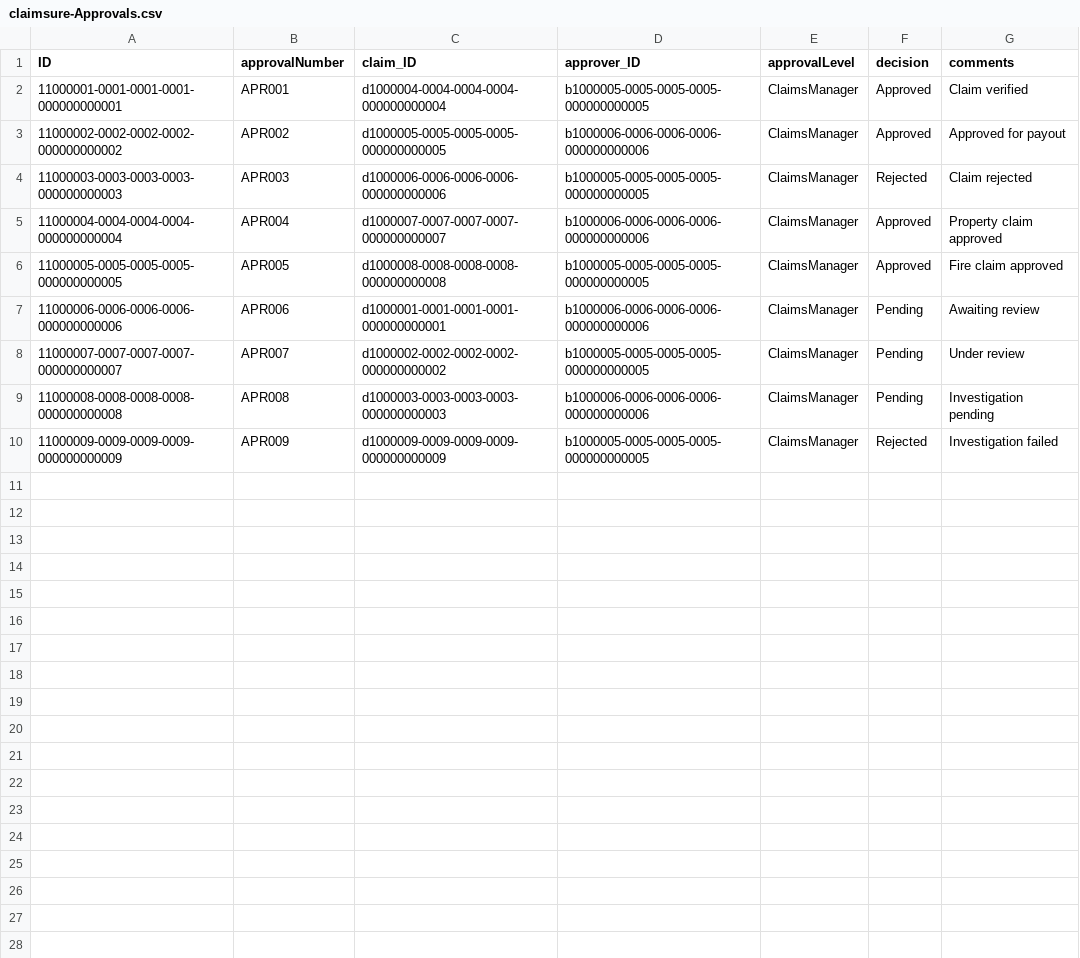
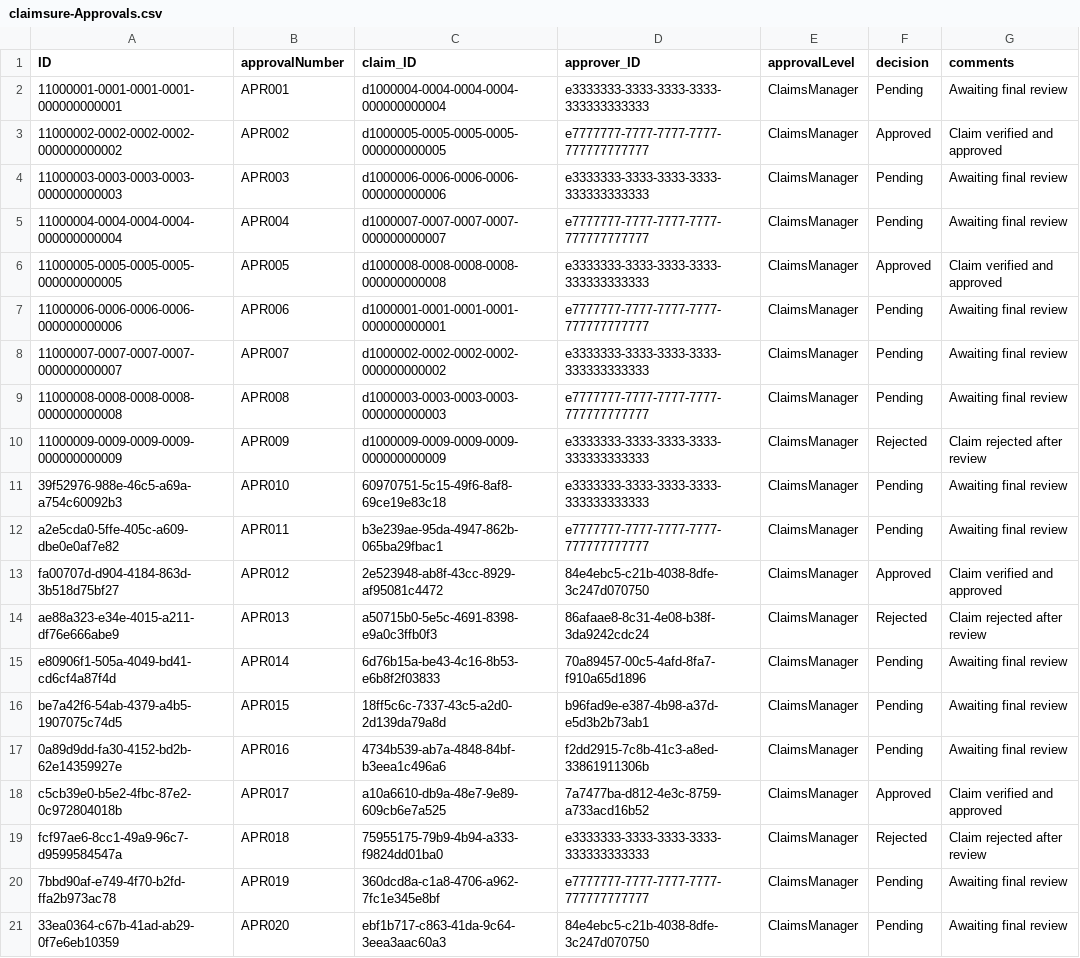
Before and after one commit to CoderShivi/Insurance_claim_management, a CSV file: db/data/claimsure-Approvals.csv, drawn as a sheet; only a part is shown; the diff covers the shown part only.

```diff
--- a/db/data/claimsure-Approvals.csv
+++ b/db/data/claimsure-Approvals.csv
@@ -1,10 +1,21 @@
 ID,approvalNumber,claim_ID,approver_ID,approvalLevel,decision,comments
-11000001-0001-0001-0001-000000000001,APR001,d1000004-0004-0004-0004-000000000004,b1000005-0005-0005-0005-000000000005,ClaimsManager,Approved,Claim verified
-11000002-0002-0002-0002-000000000002,APR002,d1000005-0005-0005-0005-000000000005,b1000006-0006-0006-0006-000000000006,ClaimsManager,Approved,Approved for payout
-11000003-0003-0003-0003-000000000003,APR003,d1000006-0006-0006-0006-000000000006,b1000005-0005-0005-0005-000000000005,ClaimsManager,Rejected,Claim rejected
-11000004-0004-0004-0004-000000000004,APR004,d1000007-0007-0007-0007-000000000007,b1000006-0006-0006-0006-000000000006,ClaimsManager,Approved,Property claim approved
-11000005-0005-0005-0005-000000000005,APR005,d1000008-0008-0008-0008-000000000008,b1000005-0005-0005-0005-000000000005,ClaimsManager,Approved,Fire claim approved
-11000006-0006-0006-0006-000000000006,APR006,d1000001-0001-0001-0001-000000000001,b1000006-0006-0006-0006-000000000006,ClaimsManager,Pending,Awaiting review
-11000007-0007-0007-0007-000000000007,APR007,d1000002-0002-0002-0002-000000000002,b1000005-0005-0005-0005-000000000005,ClaimsManager,Pending,Under review
-11000008-0008-0008-0008-000000000008,APR008,d1000003-0003-0003-0003-000000000003,b1000006-0006-0006-0006-000000000006,ClaimsManager,Pending,Investigation pending
-11000009-0009-0009-0009-000000000009,APR009,d1000009-0009-0009-0009-000000000009,b1000005-0005-0005-0005-000000000005,ClaimsManager,Rejected,Investigation failed
+11000001-0001-0001-0001-000000000001,APR001,d1000004-0004-0004-0004-000000000004,e3333333-3333-3333-3333-333333333333,ClaimsManager,Pending,Awaiting final review
+11000002-0002-0002-0002-000000000002,APR002,d1000005-0005-0005-0005-000000000005,e7777777-7777-7777-7777-777777777777,ClaimsManager,Approved,Claim verified and approved
+11000003-0003-0003-0003-000000000003,APR003,d1000006-0006-0006-0006-000000000006,e3333333-3333-3333-3333-333333333333,ClaimsManager,Pending,Awaiting final review
+11000004-0004-0004-0004-000000000004,APR004,d1000007-0007-0007-0007-000000000007,e7777777-7777-7777-7777-777777777777,ClaimsManager,Pending,Awaiting final review
+11000005-0005-0005-0005-000000000005,APR005,d1000008-0008-0008-0008-000000000008,e3333333-3333-3333-3333-333333333333,ClaimsManager,Approved,Claim verified and approved
+11000006-0006-0006-0006-000000000006,APR006,d1000001-0001-0001-0001-000000000001,e7777777-7777-7777-7777-777777777777,ClaimsManager,Pending,Awaiting final review
+11000007-0007-0007-0007-000000000007,APR007,d1000002-0002-0002-0002-000000000002,e3333333-3333-3333-3333-333333333333,ClaimsManager,Pending,Awaiting final review
+11000008-0008-0008-0008-000000000008,APR008,d1000003-0003-0003-0003-000000000003,e7777777-7777-7777-7777-777777777777,ClaimsManager,Pending,Awaiting final review
+11000009-0009-0009-0009-000000000009,APR009,d1000009-0009-0009-0009-000000000009,e3333333-3333-3333-3333-333333333333,ClaimsManager,Rejected,Claim rejected after review
+39f52976-988e-46c5-a69a-a754c60092b3,APR010,60970751-5c15-49f6-8af8-69ce19e83c18,e3333333-3333-3333-3333-333333333333,ClaimsManager,Pending,Awaiting final review
+a2e5cda0-5ffe-405c-a609-dbe0e0af7e82,APR011,b3e239ae-95da-4947-862b-065ba29fbac1,e7777777-7777-7777-7777-777777777777,ClaimsManager,Pending,Awaiting final review
+fa00707d-d904-4184-863d-3b518d75bf27,APR012,2e523948-ab8f-43cc-8929-af95081c4472,84e4ebc5-c21b-4038-8dfe-3c247d070750,ClaimsManager,Approved,Claim verified and approved
+ae88a323-e34e-4015-a211-df76e666abe9,APR013,a50715b0-5e5c-4691-8398-e9a0c3ffb0f3,86afaae8-8c31-4e08-b38f-3da9242cdc24,ClaimsManager,Rejected,Claim rejected after review
+e80906f1-505a-4049-bd41-cd6cf4a87f4d,APR014,6d76b15a-be43-4c16-8b53-e6b8f2f03833,70a89457-00c5-4afd-8fa7-f910a65d1896,ClaimsManager,Pending,Awaiting final review
+be7a42f6-54ab-4379-a4b5-1907075c74d5,APR015,18ff5c6c-7337-43c5-a2d0-2d139da79a8d,b96fad9e-e387-4b98-a37d-e5d3b2b73ab1,ClaimsManager,Pending,Awaiting final review
+0a89d9dd-fa30-4152-bd2b-62e14359927e,APR016,4734b539-ab7a-4848-84bf-b3eea1c496a6,f2dd2915-7c8b-41c3-a8ed-33861911306b,ClaimsManager,Pending,Awaiting final review
+c5cb39e0-b5e2-4fbc-87e2-0c972804018b,APR017,a10a6610-db9a-48e7-9e89-609cb6e7a525,7a7477ba-d812-4e3c-8759-a733acd16b52,ClaimsManager,Approved,Claim verified and approved
+fcf97ae6-8cc1-49a9-96c7-d9599584547a,APR018,75955175-79b9-4b94-a333-f9824dd01ba0,e3333333-3333-3333-3333-333333333333,ClaimsManager,Rejected,Claim rejected after review
+7bbd90af-e749-4f70-b2fd-ffa2b973ac78,APR019,360dcd8a-c1a8-4706-a962-7fc1e345e8bf,e7777777-7777-7777-7777-777777777777,ClaimsManager,Pending,Awaiting final review
+33ea0364-c67b-41ad-ab29-0f7e6eb10359,APR020,ebf1b717-c863-41da-9c64-3eea3aac60a3,84e4ebc5-c21b-4038-8dfe-3c247d070750,ClaimsManager,Pending,Awaiting final review
```
Also changed, not shown: 14 added rows elsewhere in this file, db/data/claimsure-AlertLog.csv, db/data/claimsure-Employees.csv, 38 other files.
